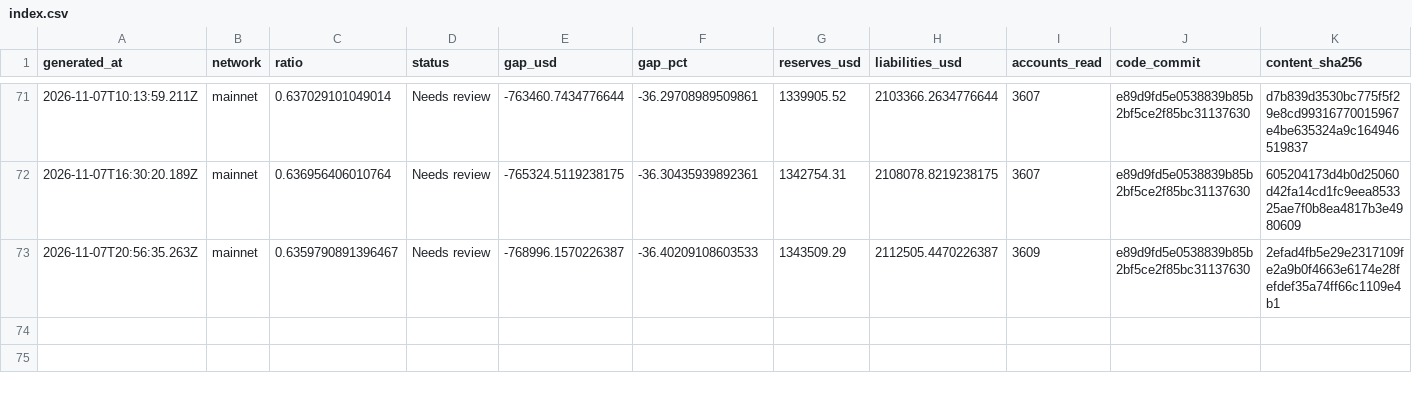
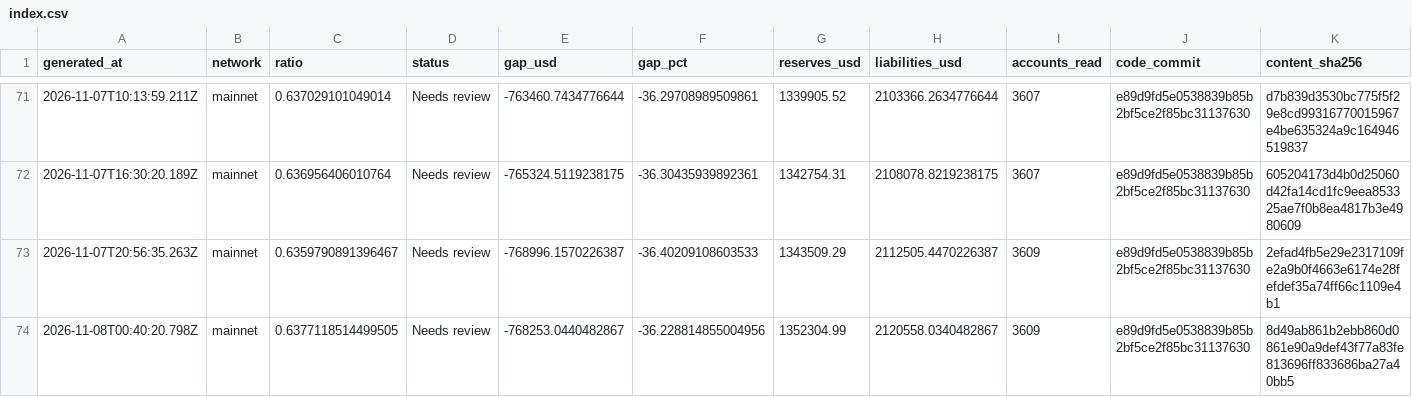
Before and after one commit to Lakshmikanth-3/ZeroGap, a CSV file: index.csv, drawn as a sheet; only a part is shown, gaps mark what is left out.

```diff
--- a/index.csv
+++ b/index.csv
@@ -73 +73,2 @@ generated_at,network,ratio,status,gap_usd,gap_pct,reserves_usd,liabilities_usd,a
 2026-11-07T20:56:35.263Z,mainnet,0.6359790891396467,Needs review,-768996.1570226387,-36.40209108603533,1343509.29,2112505.4470226387,3609,e89d9fd5e0538839b85b2bf5ce2f85bc31137630,2efad4fb5e29e2317109fe2a9b0f4663e6174e28fefdef35a74ff66c1109e4b1
+2026-11-08T00:40:20.798Z,mainnet,0.6377118514499505,Needs review,-768253.0440482867,-36.228814855004956,1352304.99,2120558.0340482867,3609,e89d9fd5e0538839b85b2bf5ce2f85bc31137630,8d49ab861b2ebb860d0861e90a9def43f77a83fe813696ff833686ba27a40bb5
```
Also changed, not shown: 1 other file.
